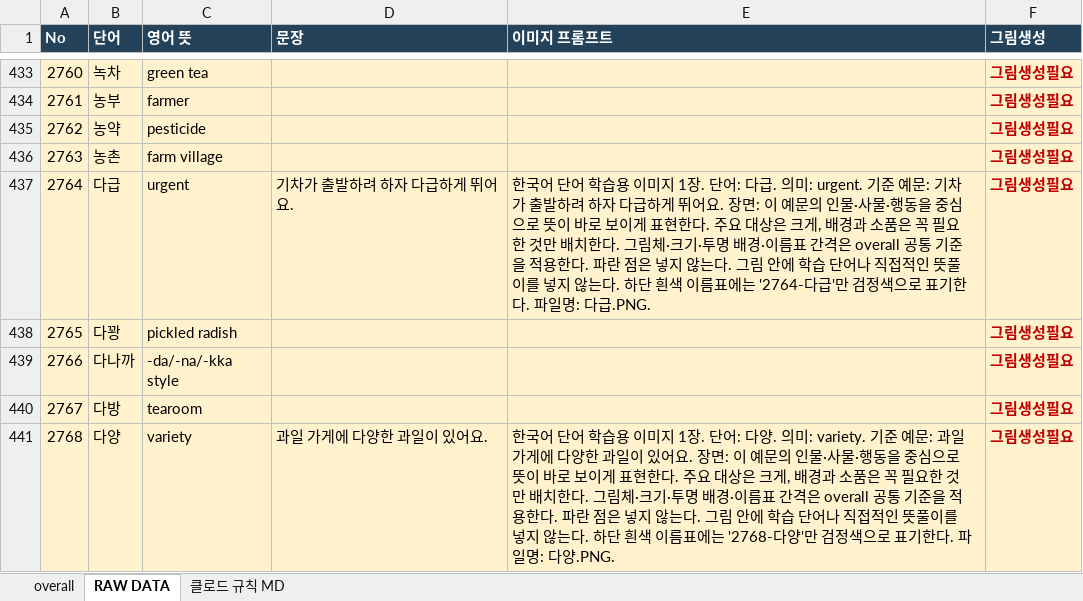
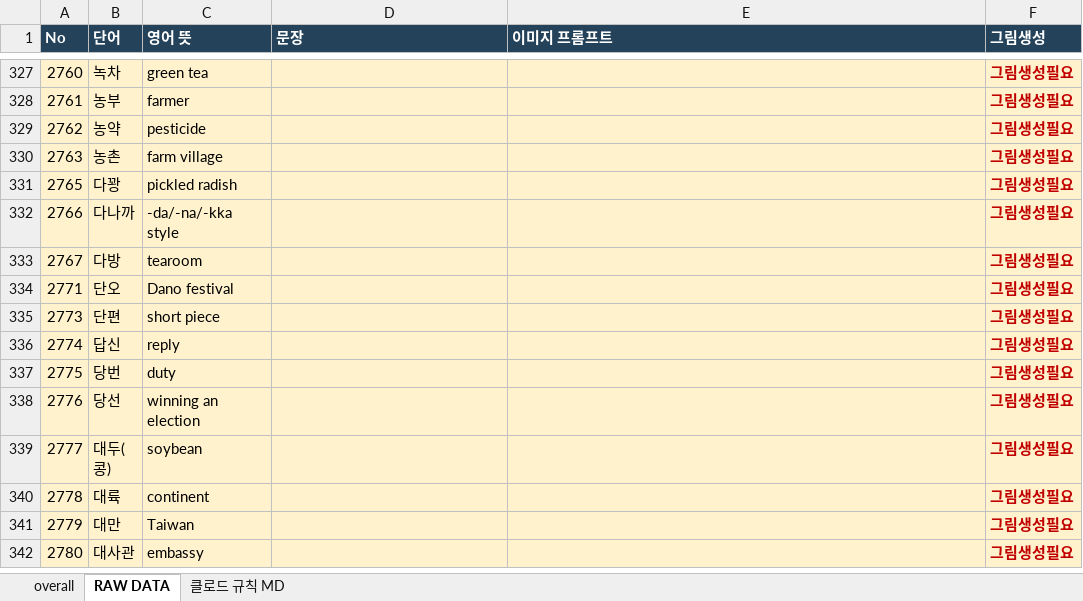
Before and after one commit to ryujel/Study-06, an Excel workbook: Korlec_vocab_handoff_제작대상.xlsx, sheet RAW DATA, drawn as a sheet; only a part is shown, gaps mark what is left out; the shorter side is filled out with more unchanged rows; values as stored, in another font and other column widths than the file's, no borders; table styles not drawn; removed rows and columns are numbered as before the commit, all else as after; the diff covers the shown part only; the diff names each change by its address in the sheet, - before the commit and + after, or states it on an @@ line.

```diff
--- a/Korlec_vocab_handoff_제작대상.xlsx (sheet RAW DATA)
+++ b/Korlec_vocab_handoff_제작대상.xlsx (sheet RAW DATA)
-row 437: 2764 | 다급 | urgent | 기차가 출발하려 하자 다급하게 뛰어요. | 한국어 단어 학습용 이미지 1장. 단어: 다급. 의미: urgent. 기준 예문: 기차가 출발하려 하자 다급하게 뛰어요. 장면: 이 예문의 인물·사물·행동을 중심으로 뜻이 바로 보이게 표현한다. 주요 대상은 크게, 배경과 소품은 꼭 필요한 것만 배치한다. 그림체·크기·투명 배경·이름표 간격은 overall 공통 기준을 적용한다. 파란 점은 넣지 않는다. 그림 안에 학습 단어나 직접적인 뜻풀이를 넣지 않는다. 하단 흰색 이름표에는 '2764-다급'만 검정색으로 표기한다. 파일명: 다급.PNG. | 그림생성필요
-row 441: 2768 | 다양 | variety | 과일 가게에 다양한 과일이 있어요. | 한국어 단어 학습용 이미지 1장. 단어: 다양. 의미: variety. 기준 예문: 과일 가게에 다양한 과일이 있어요. 장면: 이 예문의 인물·사물·행동을 중심으로 뜻이 바로 보이게 표현한다. 주요 대상은 크게, 배경과 소품은 꼭 필요한 것만 배치한다. 그림체·크기·투명 배경·이름표 간격은 overall 공통 기준을 적용한다. 파란 점은 넣지 않는다. 그림 안에 학습 단어나 직접적인 뜻풀이를 넣지 않는다. 하단 흰색 이름표에는 '2768-다양'만 검정색으로 표기한다. 파일명: 다양.PNG. | 그림생성필요
```
Also changed, not shown: 1 added row, 126 removed rows and 596 edited cells elsewhere in this sheet, sheet 클로드 규칙 MD, Korlec_vocab_handoff_추가분포함.xlsx.
